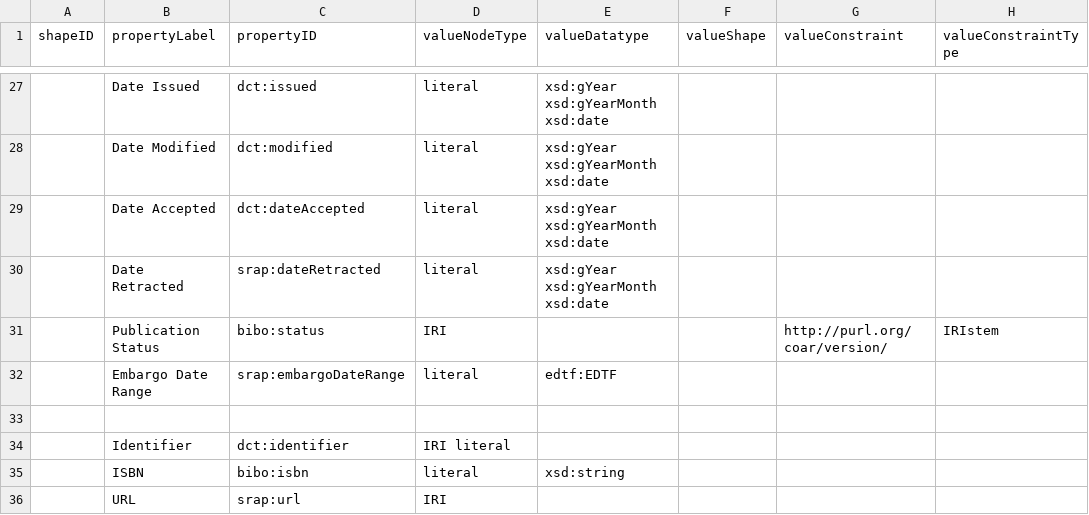
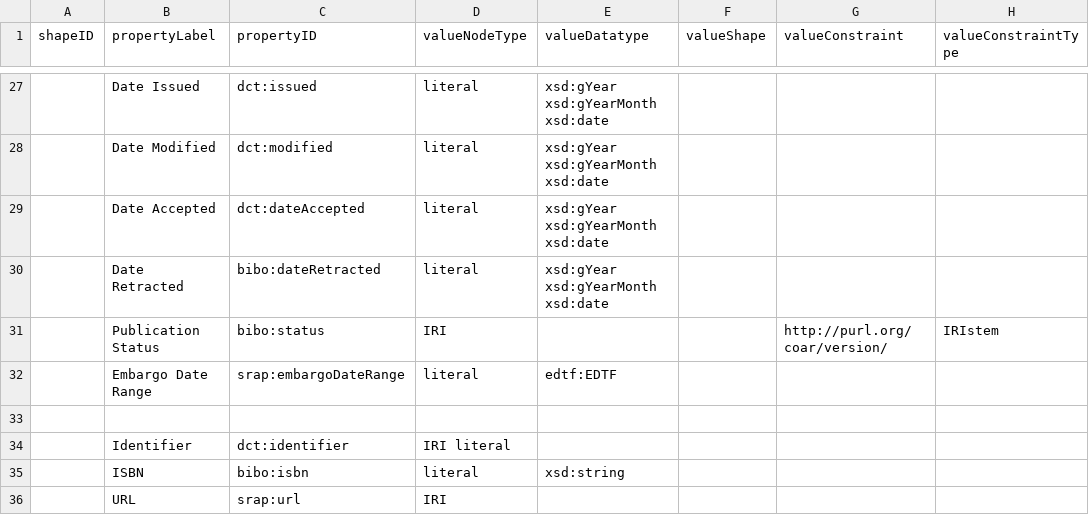
Before and after one commit to dcmi/dc-srap, a CSV file: docs/srap.csv, drawn as a sheet; only a part is shown, gaps mark what is left out; the diff names each change by its address in the sheet, - before the commit and + after, or states it on an @@ line.

Commit message:
Use bibo:dateRetracted in srap.csv

```diff
--- a/docs/srap.csv
+++ b/docs/srap.csv
-C30 (propertyID): srap:dateRetracted
+C30 (propertyID): bibo:dateRetracted
```
